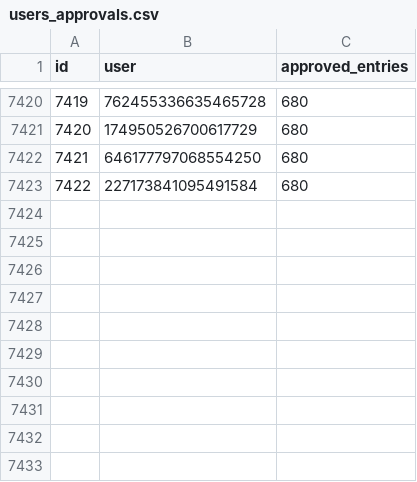
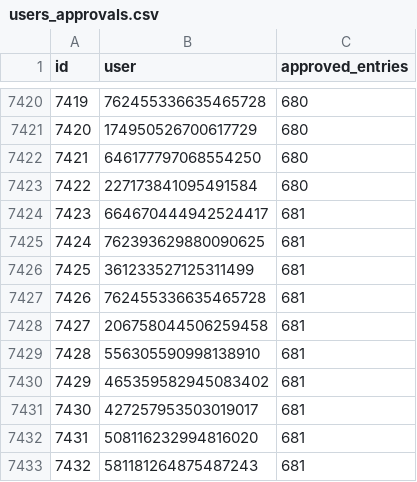
Before and after one commit to LorittaBot/FloppaPowerData, a CSV file: users_approvals.csv, drawn as a sheet; only a part is shown, gaps mark what is left out; the diff names each change by its address in the sheet, - before the commit and + after, or states it on an @@ line.

```diff
--- a/users_approvals.csv
+++ b/users_approvals.csv
+row 7424: 7423 | 664670444942524417 | 681
+row 7425: 7424 | 762393629880090625 | 681
+row 7426: 7425 | 361233527125311499 | 681
+row 7427: 7426 | 762455336635465728 | 681
+row 7428: 7427 | 206758044506259458 | 681
+row 7429: 7428 | 556305590998138910 | 681
+row 7430: 7429 | 465359582945083402 | 681
+row 7431: 7430 | 427257953503019017 | 681
+row 7432: 7431 | 508116232994816020 | 681
+row 7433: 7432 | 581181264875487243 | 681
```
Also changed, not shown: blocked_users.csv, multi_entries_metadata.csv, 1 other file.
